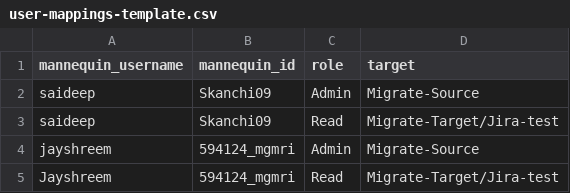
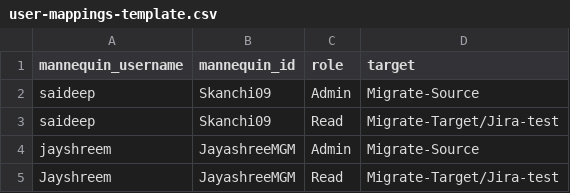
Before and after one commit to Migrate-Source/Mannequin-Test, a CSV file: data/user-mappings-template.csv, drawn as a sheet.

Commit message:
Adding the users to the repos

```diff
--- a/data/user-mappings-template.csv
+++ b/data/user-mappings-template.csv
@@ -3,3 +3,3 @@ saideep,Skanchi09,Admin,Migrate-Source
 saideep,Skanchi09,Read,Migrate-Target/Jira-test
-jayshreem,594124_mgmri,Admin,Migrate-Source
-Jayshreem,594124_mgmri,Read,Migrate-Target/Jira-test
+jayshreem,JayashreeMGM,Admin,Migrate-Source
+Jayshreem,JayashreeMGM,Read,Migrate-Target/Jira-test
```
